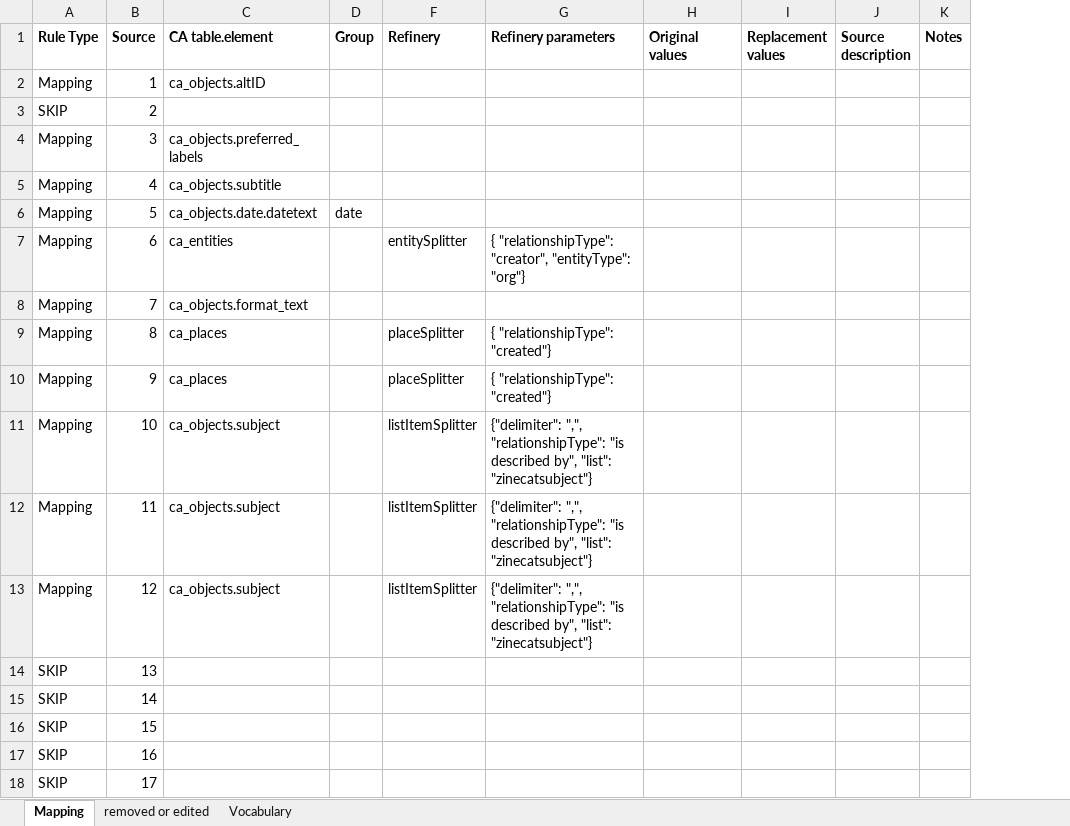
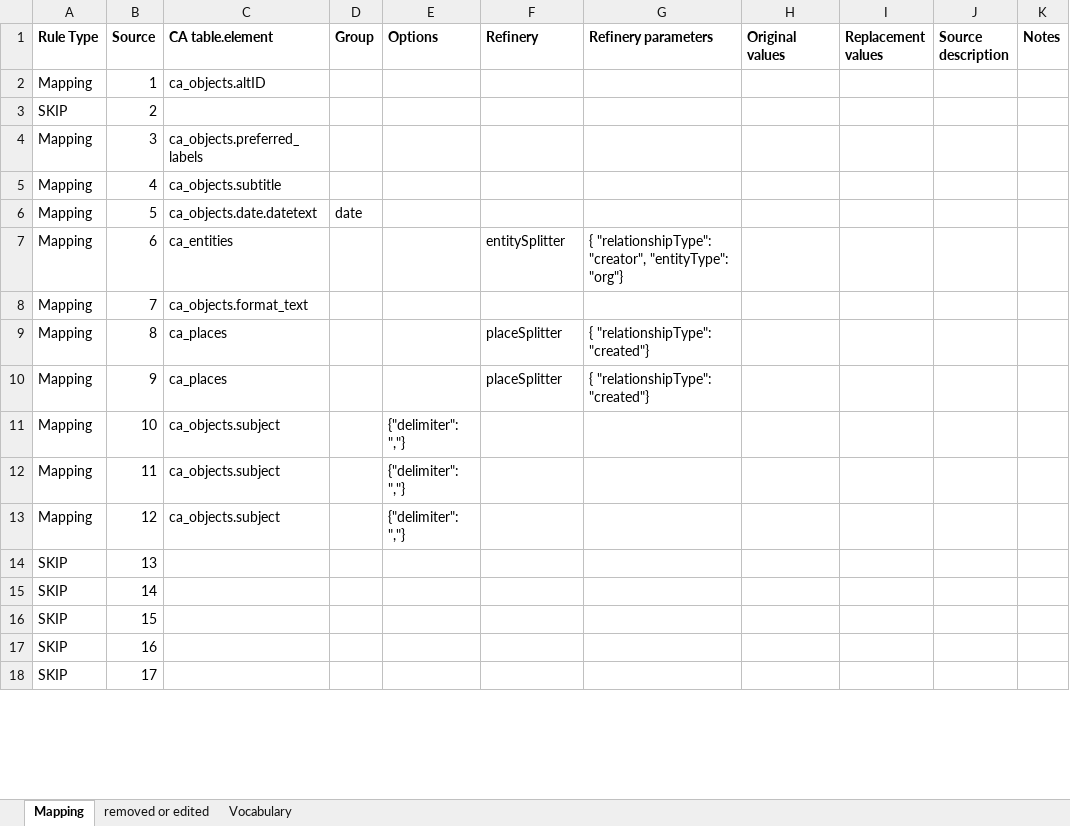
Before and after one commit to zinecat/zinecat.org, an Excel workbook: records_maps/Capstone Maps/denver-map2019.xlsx, sheet Mapping, drawn as a sheet; only a part is shown; values as stored, in another font and other column widths than the file's, no borders; the diff names each change by its address in the sheet, - before the commit and + after, or states it on an @@ line.

```diff
--- a/records_maps/Capstone Maps/denver-map2019.xlsx (sheet Mapping)
+++ b/records_maps/Capstone Maps/denver-map2019.xlsx (sheet Mapping)
@@ column E (Options) unhidden, rows 11-13: all {"delimiter": ","} @@
-F11:F13 (Refinery): listItemSplitter
+F11:F13 (Refinery): (empty)
-G11:G13 (Refinery parameters): {"delimiter": ",", "relationshipType": "is described by", "list": "zinecatsubject"}
+G11:G13 (Refinery parameters): (empty)
```
Also changed, not shown: records_maps/Capstone Maps/abcnorio-map2019.xlsx, records_maps/Capstone Maps/barnard-map2019.xlsx, 4 other files.
